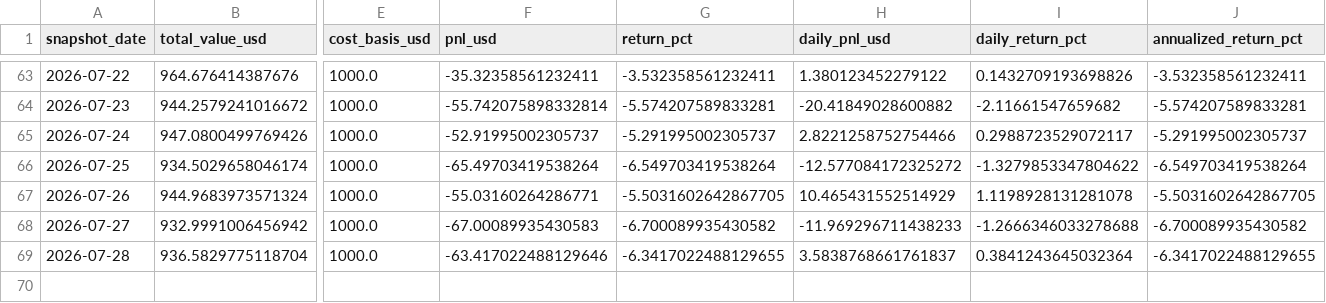
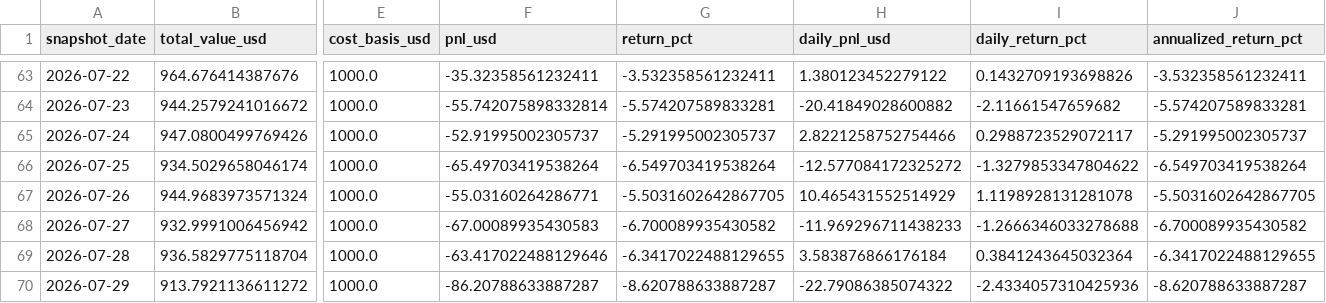
Before and after one commit to linjiw/ai-portfolio-framework, a CSV file: data/portfolio/ai_portfolio_summary.csv, drawn as a sheet; only a part is shown, gaps mark what is left out; rows hold the shown columns only; the diff names each change by its address in the sheet, - before the commit and + after, or states it on an @@ line.

```diff
--- a/data/portfolio/ai_portfolio_summary.csv
+++ b/data/portfolio/ai_portfolio_summary.csv
-H69 (daily_pnl_usd): 3.5838768661761837
+H69 (daily_pnl_usd): 3.583876866176184
+row 70: 2026-07-29 | 913.7921136611272 | 1000.0 | -86.20788633887287 | -8.620788633887287 | -22.79086385074322 | -2.4334057310425936 | -8.620788633887287
```
Also changed, not shown: data/portfolio/ai_portfolio_snapshots.csv, 1 other file.
